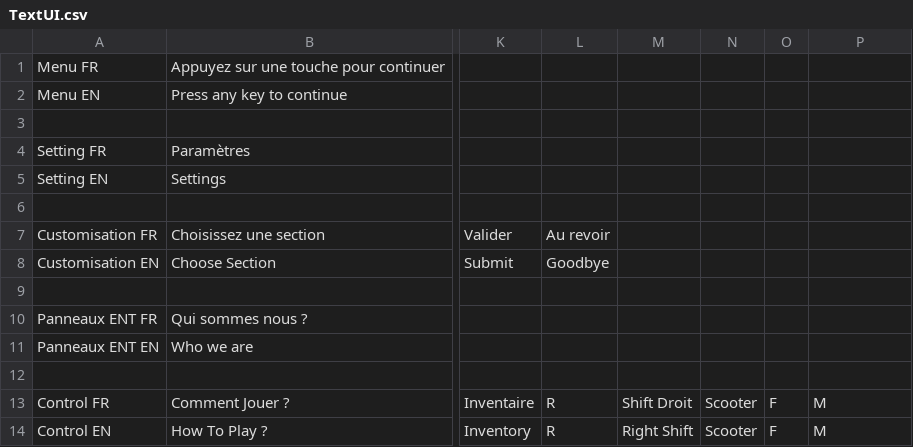
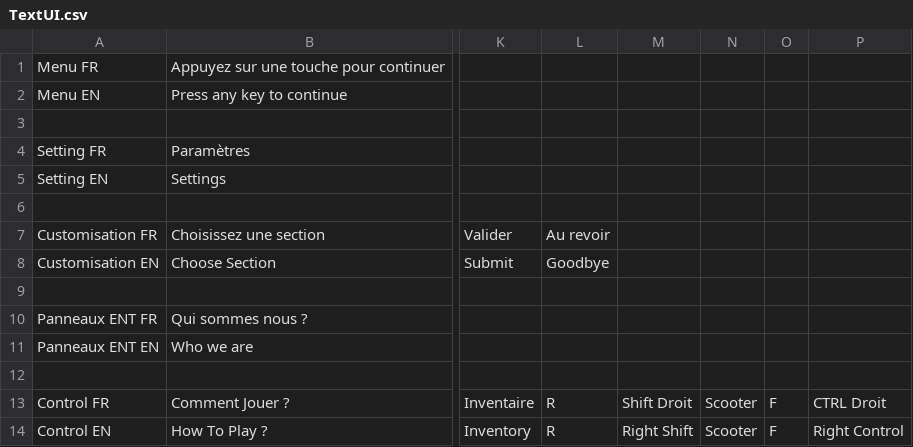
Before and after one commit to SophieMaleval/Projet_Game-IN, a CSV file: Projet_GAMEIN/Assets/Textes/TextUI.csv, drawn as a sheet; only a part is shown, gaps mark what is left out; the diff names each change by its address in the sheet, - before the commit and + after, or states it on an @@ line.

```diff
--- a/Projet_GAMEIN/Assets/Textes/TextUI.csv
+++ b/Projet_GAMEIN/Assets/Textes/TextUI.csv
-P13: M
+P13: CTRL Droit
-P14: M
+P14: Right Control
```
Also changed, not shown: 26 other files.
